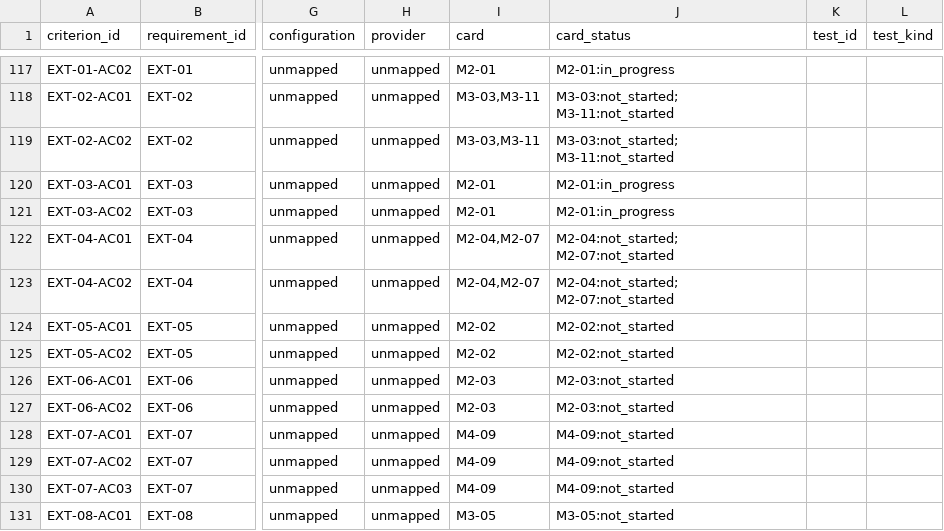
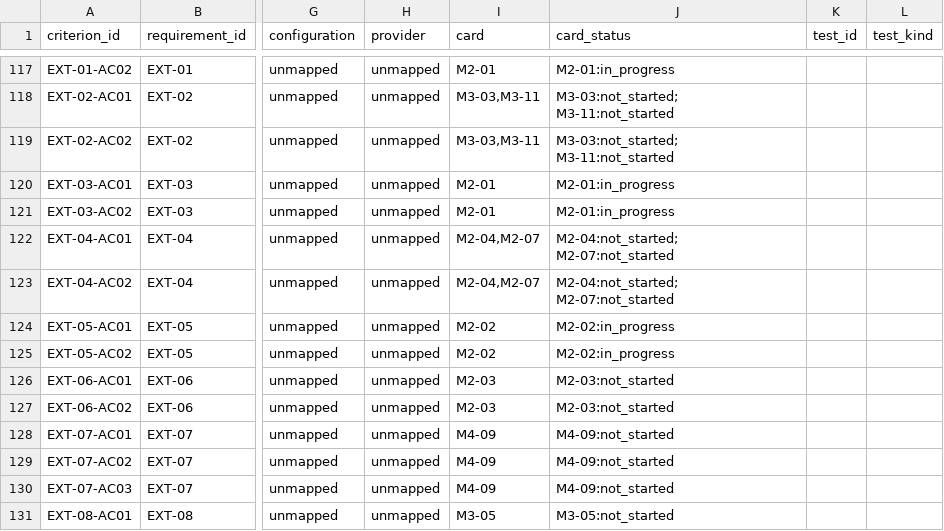
Before and after one commit to tz1012/mail-hantong, a CSV file: docs/traceability.csv, drawn as a sheet; only a part is shown, gaps mark what is left out; the diff names each change by its address in the sheet, - before the commit and + after, or states it on an @@ line.

```diff
--- a/docs/traceability.csv
+++ b/docs/traceability.csv
-J124:J125 (card_status): M2-02:not_started
+J124:J125 (card_status): M2-02:in_progress
```
Also changed, not shown: docs/latest/card-status.csv, 19 other files.
